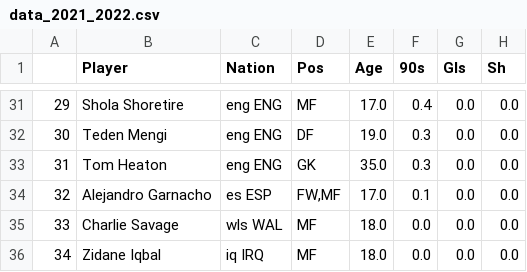
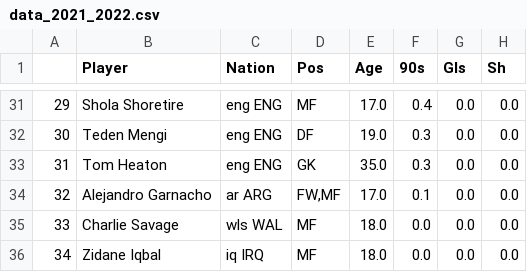
Before and after one commit to Jorge-gg7/projectPicasso, a CSV file: data/data_2021_2022.csv, drawn as a sheet; only a part is shown, gaps mark what is left out; the diff names each change by its address in the sheet, - before the commit and + after, or states it on an @@ line.

```diff
--- a/data/data_2021_2022.csv
+++ b/data/data_2021_2022.csv
-C34 (Nation): es ESP
+C34 (Nation): ar ARG
```
Also changed, not shown: data/data_2022_2023.csv, data/df_2021_2022_gk.csv, 3 other files.
